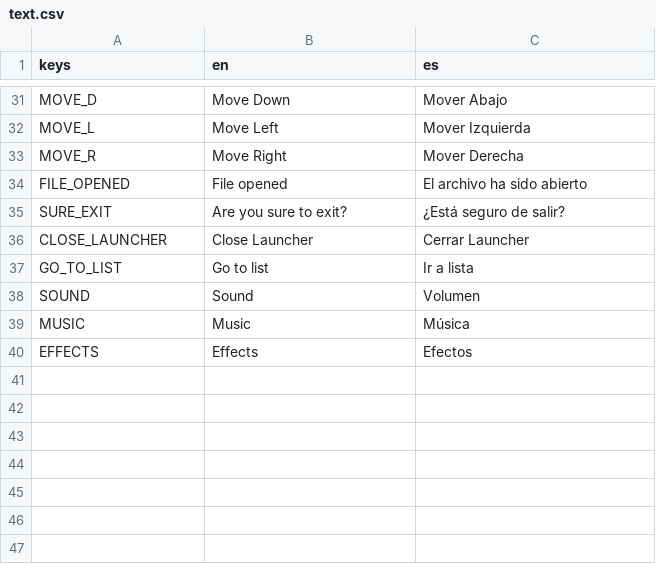
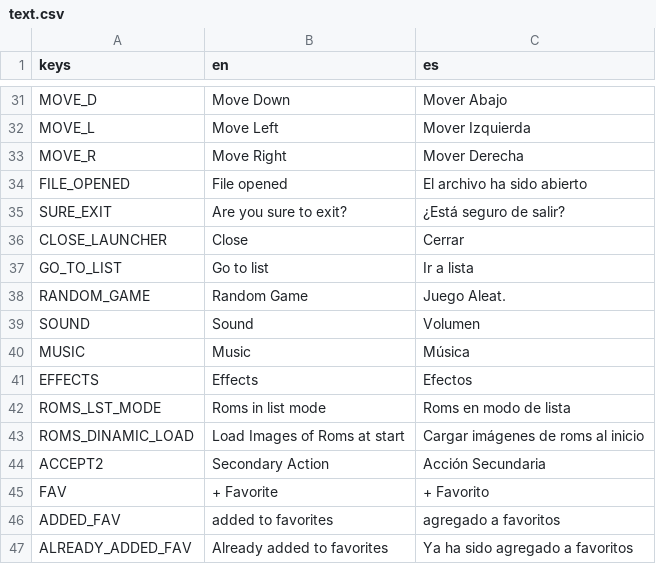
Before and after one commit to dannygaray60/funemustation, a CSV file: text.csv, drawn as a sheet; only a part is shown, gaps mark what is left out.

Commit message:
updates for 1.3 version
a randomizer game feature,
a efficient way to load the media (images) for roms,
the launcher now is portable, the configuration files will be in the same folder of executable,

```diff
--- a/text.csv
+++ b/text.csv
@@ -35,4 +35,5 @@ FILE_OPENED;File opened;El archivo ha sido abierto
 SURE_EXIT;Are you sure to exit?;¿Está seguro de salir?
-CLOSE_LAUNCHER;Close Launcher;Cerrar Launcher
+CLOSE_LAUNCHER;Close;Cerrar
 GO_TO_LIST;Go to list;Ir a lista
+RANDOM_GAME;Random Game;Juego Aleat.
 SOUND;Sound;Volumen
@@ -40 +41,7 @@ MUSIC;Music;Música
 EFFECTS;Effects;Efectos
+ROMS_LST_MODE;Roms in list mode;Roms en modo de lista
+ROMS_DINAMIC_LOAD;Load Images of Roms at start;Cargar imágenes de roms al inicio
+ACCEPT2;Secondary Action;Acción Secundaria
+FAV;+ Favorite;+ Favorito
+ADDED_FAV;added to favorites;agregado a favoritos
+ALREADY_ADDED_FAV;Already added to favorites;Ya ha sido agregado a favoritos
```
Also changed, not shown: 28 other files.
